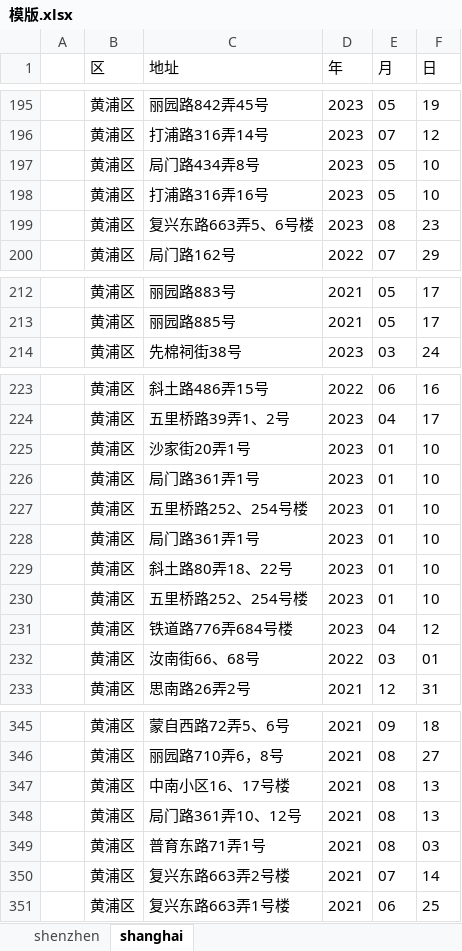
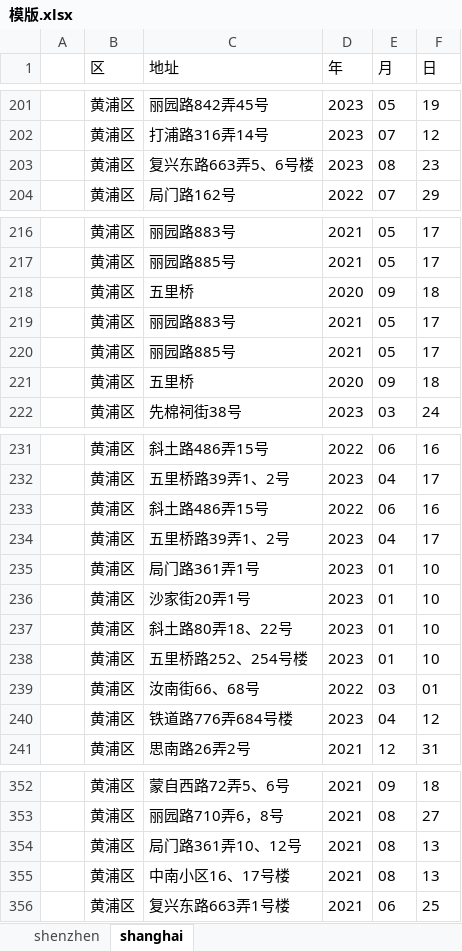
Before and after one commit to namnguyen8a/crawler, an Excel workbook: sshuangpu/模版.xlsx, sheet shanghai, drawn as a sheet; only a part is shown, gaps mark what is left out; values as stored, in another font and other column widths than the file's, no borders; removed rows and columns are numbered as before the commit, all else as after; the diff covers the shown part only; the diff names each change by its address in the sheet, - before the commit and + after, or states it on an @@ line.

```diff
--- a/sshuangpu/模版.xlsx (sheet shanghai)
+++ b/sshuangpu/模版.xlsx (sheet shanghai)
-row 197:  | 黄浦区 | 局门路434弄8号 | 2023 | 05 | 10
-row 198:  | 黄浦区 | 打浦路316弄16号 | 2023 | 05 | 10
+row 218:  | 黄浦区 | 五里桥 | 2020 | 09 | 18
+row 219:  | 黄浦区 | 丽园路883号 | 2021 | 05 | 17
+row 220:  | 黄浦区 | 丽园路885号 | 2021 | 05 | 17
+row 221:  | 黄浦区 | 五里桥 | 2020 | 09 | 18
+row 233:  | 黄浦区 | 斜土路486弄15号 | 2022 | 06 | 16
+row 234:  | 黄浦区 | 五里桥路39弄1、2号 | 2023 | 04 | 17
@@ row 226 moved to row 235: 黄浦区 @@
-row 227:  | 黄浦区 | 五里桥路252、254号楼 | 2023 | 01 | 10
-row 228:  | 黄浦区 | 局门路361弄1号 | 2023 | 01 | 10
@@ row 232 moved to row 239: 黄浦区 @@
@@ row 348 moved to row 354: 黄浦区 @@
-row 349:  | 黄浦区 | 普育东路71弄1号 | 2021 | 08 | 03
-row 350:  | 黄浦区 | 复兴东路663弄2号楼 | 2021 | 07 | 14
```
Also changed, not shown: 28 added rows, 7 removed rows, 36 moved rows and 2 edited cells elsewhere in this sheet, 1 other file.
